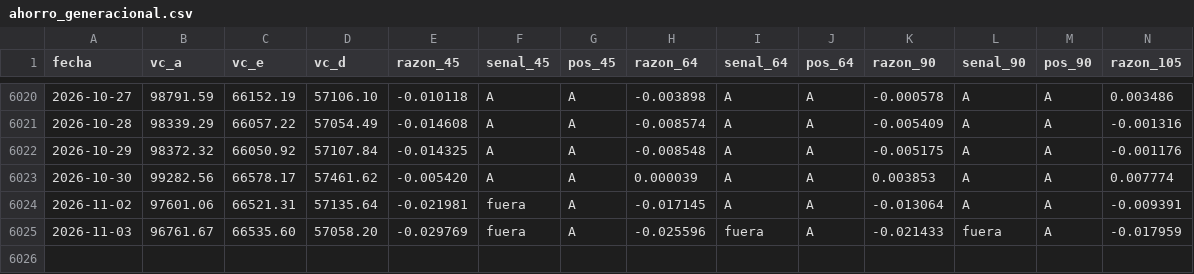
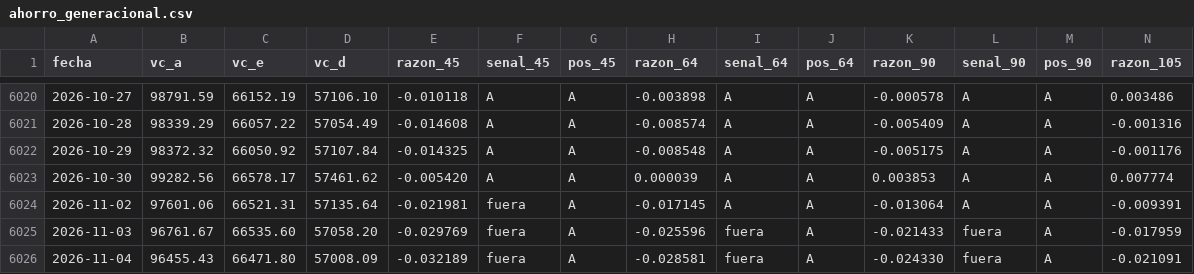
Before and after one commit to rodrigoaguirrediaz6644/alphadata-beta, a CSV file: registro/ahorro_generacional.csv, drawn as a sheet; only a part is shown, gaps mark what is left out; rows hold the shown columns only; the diff names each change by its address in the sheet, - before the commit and + after, or states it on an @@ line.

```diff
--- a/registro/ahorro_generacional.csv
+++ b/registro/ahorro_generacional.csv
+row 6026: 2026-11-04 | 96455.43 | 66471.80 | 57008.09 | -0.032189 | fuera | A | -0.028581 | fuera | A | -0.024330 | fuera | A | -0.021091
```
